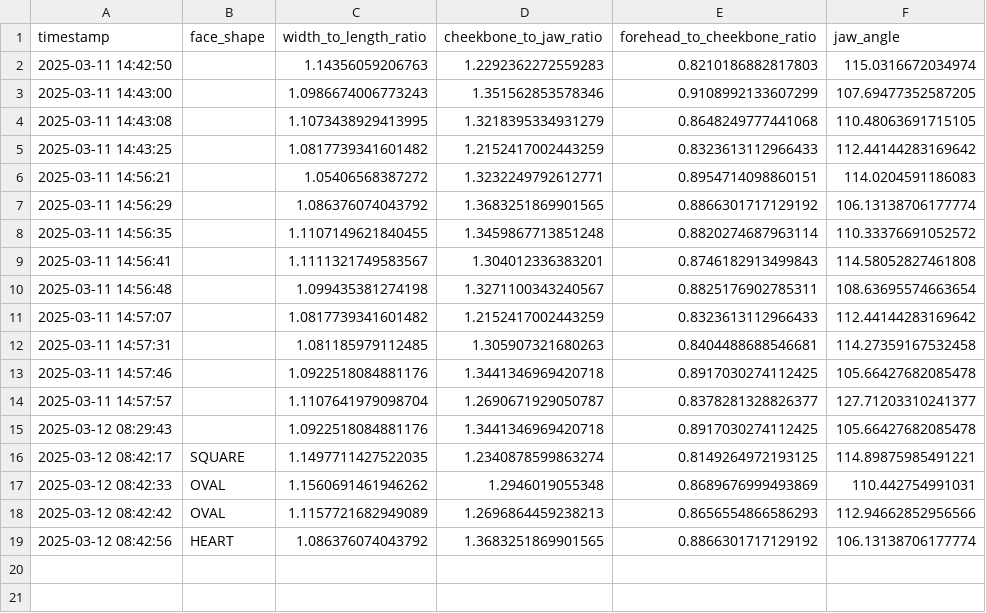
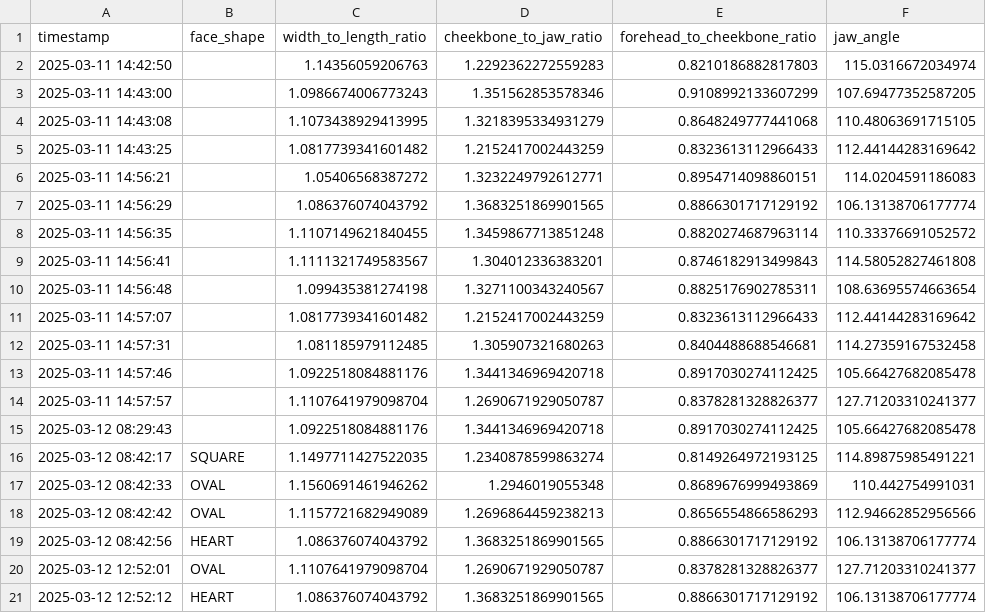
Before and after one commit to ArashZich/lunato-v3, a CSV file: face_metrics_log.csv, drawn as a sheet; the diff names each change by its address in the sheet, - before the commit and + after, or states it on an @@ line.

```diff
--- a/face_metrics_log.csv
+++ b/face_metrics_log.csv
+row 20: 2025-03-12 12:52:01 | OVAL | 1.1107641979098704 | 1.2690671929050787 | 0.8378281328826377 | 127.71203310241377
+row 21: 2025-03-12 12:52:12 | HEART | 1.086376074043792 | 1.3683251869901565 | 0.8866301717129192 | 106.13138706177774
```
Also changed, not shown: 3 other files.
